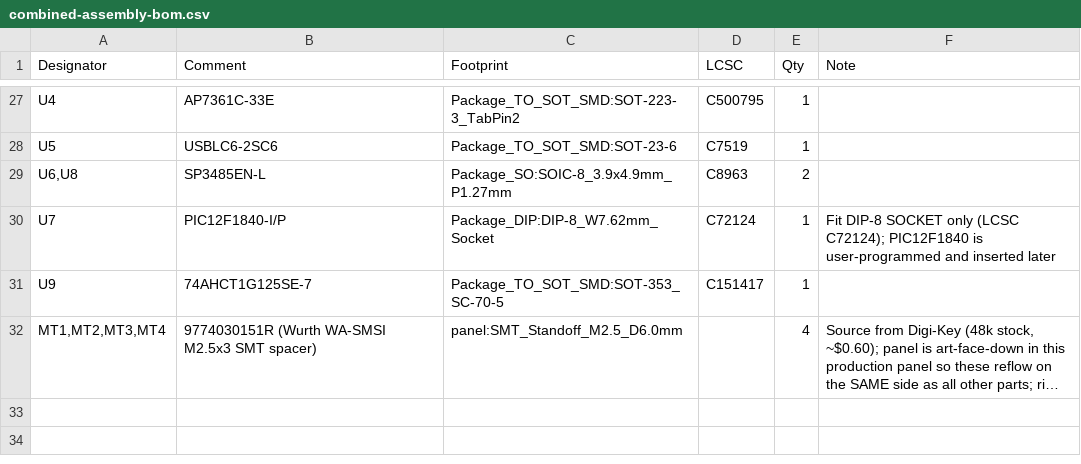
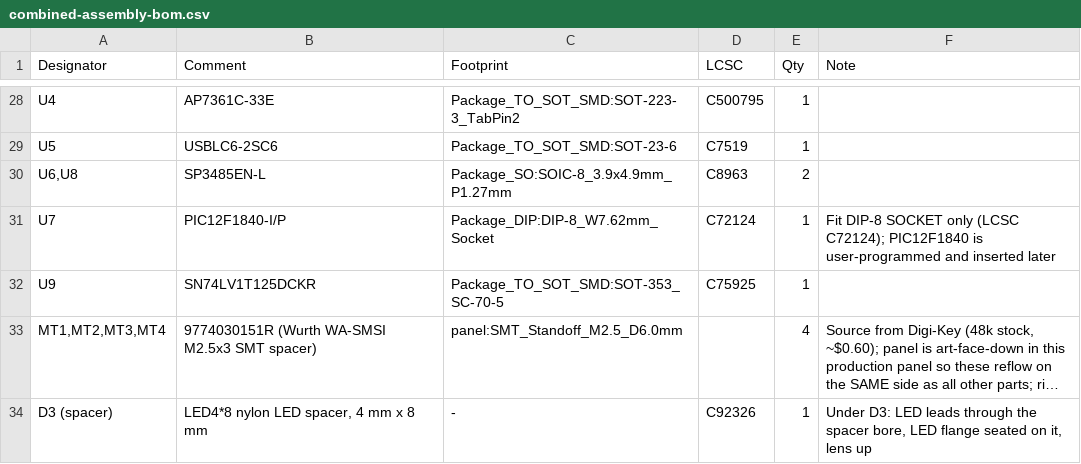
Before and after one commit to wr/airwriter, a CSV file: hardware/combined/fab/combined-assembly-bom.csv, drawn as a sheet; only a part is shown, gaps mark what is left out; long unchanged cells end in …; addresses are those after the commit; the diff covers the shown part only; the diff names each change by its address in the sheet, - before the commit and + after, or states it on an @@ line.

Commit message:
Fab package: regenerated from the routed rev 2026.11 board (W-1091)
138 placements on AirWriter, 61 on Lite; drill floor 0.30 mm. The combined
panel's DRC under its default rules shows only the known kinds; R17 and D3 add
one copper-edge and one silk-edge item each way, both clear under the main
board's own 0.25 mm edge rule.

```diff
--- a/hardware/combined/fab/combined-assembly-bom.csv
+++ b/hardware/combined/fab/combined-assembly-bom.csv
-B32 (Comment): 74AHCT1G125SE-7
+B32 (Comment): SN74LV1T125DCKR
-D32 (LCSC): C151417
+D32 (LCSC): C75925
+row 34: D3 (spacer) | LED4*8 nylon LED spacer, 4 mm x 8 mm | - | C92326 | 1 | Under D3: LED leads through the spacer bore, LED flange seated on it, lens up
```
Also changed, not shown: 1 added row and 17 edited cells elsewhere in this file, hardware/combined/fab/combined-pos.csv, 35 other files.
